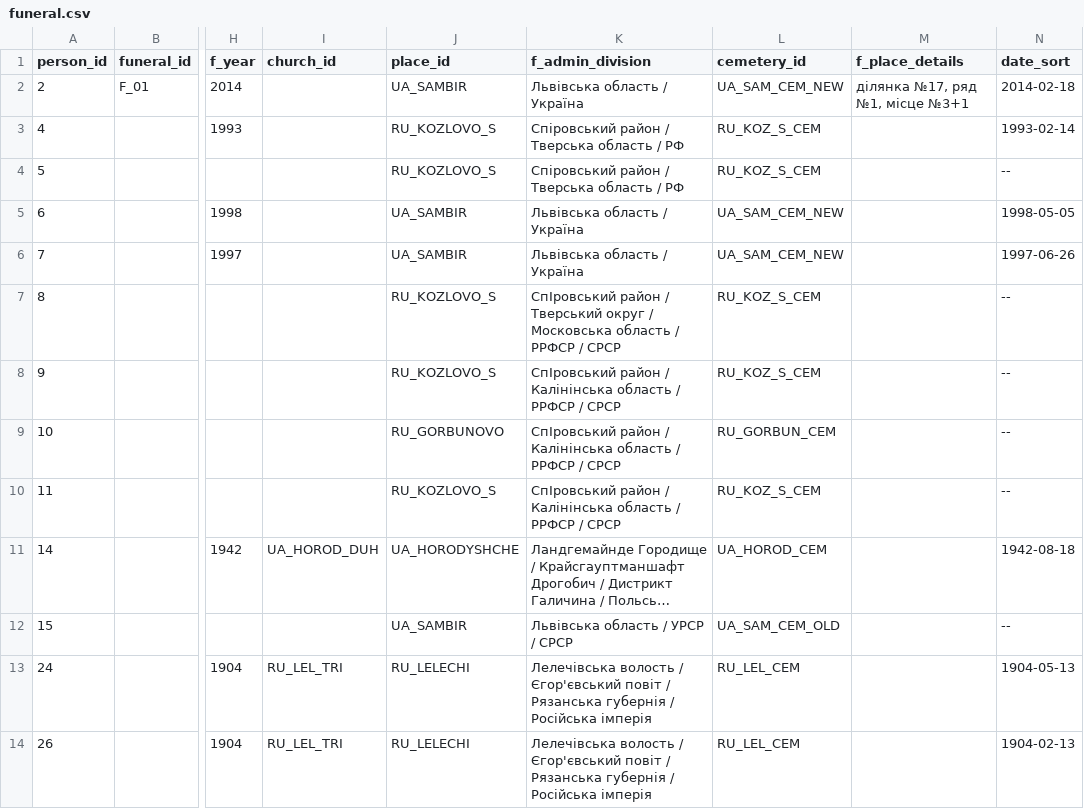
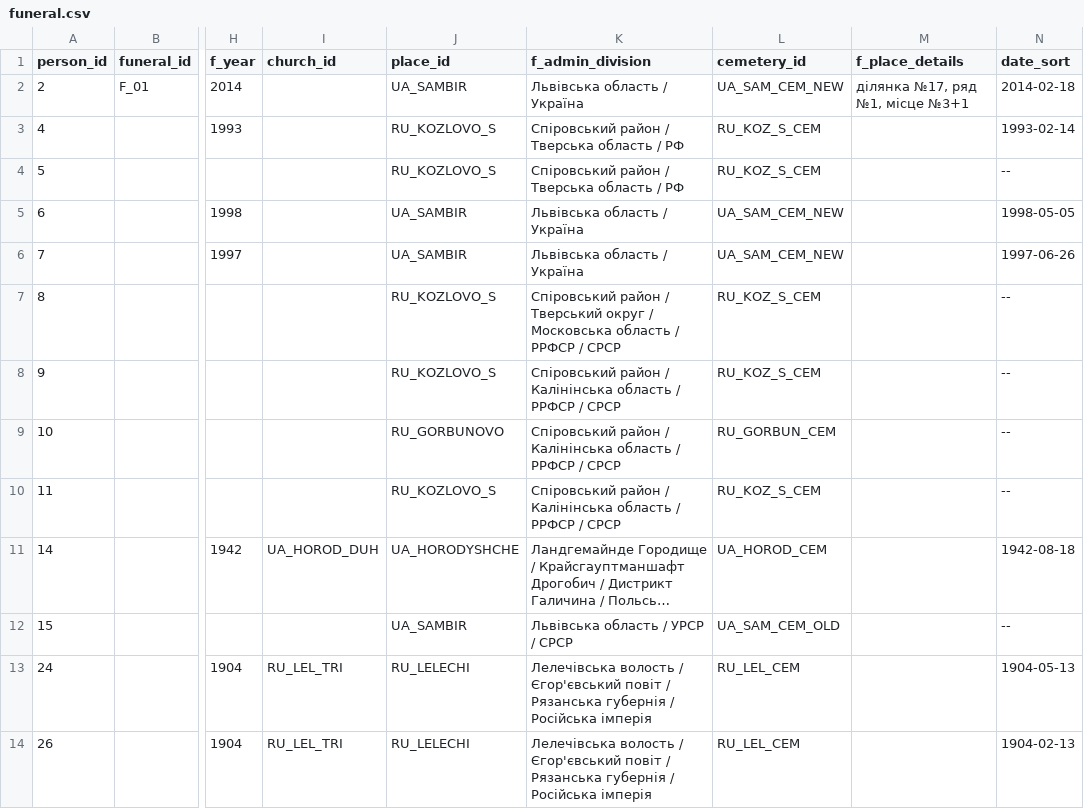
Before and after one commit to John7794/geneo, a CSV file: data/db/uk/funeral.csv, drawn as a sheet; only a part is shown, gaps mark what is left out; long unchanged cells end in …; the diff names each change by its address in the sheet, - before the commit and + after, or states it on an @@ line.

```diff
--- a/data/db/uk/funeral.csv
+++ b/data/db/uk/funeral.csv
-K7 (f_admin_division): СпІровський район /…
+K7 (f_admin_division): Спіровський район /…
-K8:K10 (f_admin_division): СпІровський район /…
+K8:K10 (f_admin_division): Спіровський район /…
```
Also changed, not shown: data/db/uk/basic.csv, data/db/uk/death.csv, 15 other files.
